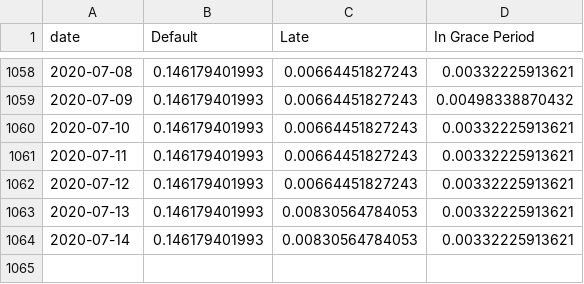
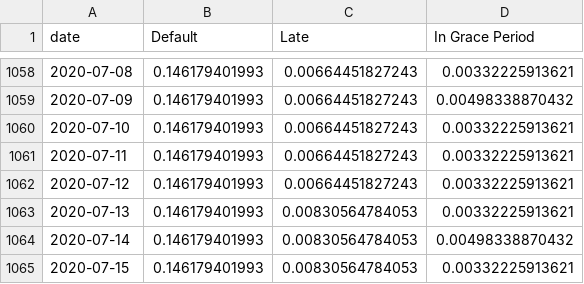
Before and after one commit to mshadish/lendingclub, a CSV file: data.csv, drawn as a sheet; only a part is shown, gaps mark what is left out.

Commit message:
Data update Wed Jul 15 19:10:43 PDT 2020

```diff
--- a/data.csv
+++ b/data.csv
@@ -1063,2 +1063,3 @@ date,Default,Late,In Grace Period
 2020-07-13,0.146179401993,0.00830564784053,0.00332225913621
-2020-07-14,0.146179401993,0.00830564784053,0.00332225913621
+2020-07-14,0.146179401993,0.00830564784053,0.00498338870432
+2020-07-15,0.146179401993,0.00830564784053,0.00332225913621
```
